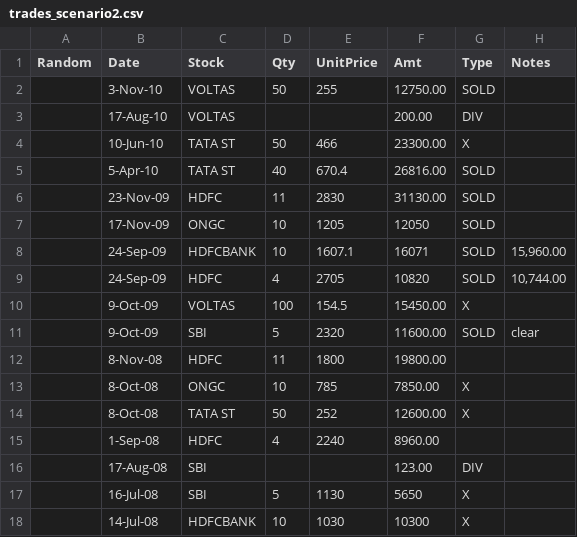
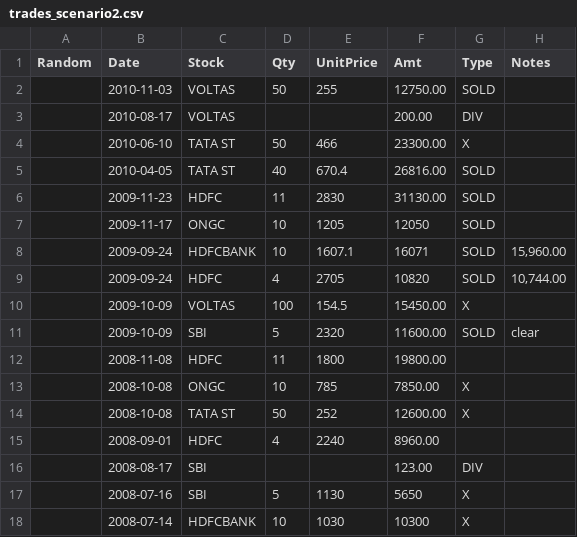
Before and after one commit to gishu/stockmon2-service, a CSV file: spec/jasmine_examples/datafiles/trades_scenario2.csv, drawn as a sheet.

```diff
--- a/spec/jasmine_examples/datafiles/trades_scenario2.csv
+++ b/spec/jasmine_examples/datafiles/trades_scenario2.csv
@@ -1,18 +1,18 @@
 Random,Date,Stock,Qty,UnitPrice,Amt,Type,Notes
-,3-Nov-10,VOLTAS,50,255,12750.00,SOLD,
-,17-Aug-10,VOLTAS,,,200.00,DIV,
-,10-Jun-10,TATA ST,50,466,23300.00,X,
-,5-Apr-10,TATA ST,40,670.4,26816.00,SOLD,
-,23-Nov-09,HDFC,11,2830,31130.00,SOLD,
-,17-Nov-09,ONGC,10,1205,12050,SOLD,
-,24-Sep-09,HDFCBANK,10,1607.1,16071,SOLD,"15,960.00"
-,24-Sep-09,HDFC,4,2705,10820,SOLD,"10,744.00"
-,9-Oct-09,VOLTAS,100,154.5,15450.00,X,
-,9-Oct-09,SBI,5,2320,11600.00,SOLD,clear
-,8-Nov-08,HDFC,11,1800,19800.00,,
-,8-Oct-08,ONGC,10,785,7850.00,X,
-,8-Oct-08,TATA ST,50,252,12600.00,X,
-,1-Sep-08,HDFC,4,2240,8960.00,,
-,17-Aug-08,SBI,,,123.00,DIV,
-,16-Jul-08,SBI,5,1130,5650,X,
-,14-Jul-08,HDFCBANK,10,1030,10300,X,
+,2010-11-03,VOLTAS,50,255,12750.00,SOLD,
+,2010-08-17,VOLTAS,,,200.00,DIV,
+,2010-06-10,TATA ST,50,466,23300.00,X,
+,2010-04-05,TATA ST,40,670.4,26816.00,SOLD,
+,2009-11-23,HDFC,11,2830,31130.00,SOLD,
+,2009-11-17,ONGC,10,1205,12050,SOLD,
+,2009-09-24,HDFCBANK,10,1607.1,16071,SOLD,"15,960.00"
+,2009-09-24,HDFC,4,2705,10820,SOLD,"10,744.00"
+,2009-10-09,VOLTAS,100,154.5,15450.00,X,
+,2009-10-09,SBI,5,2320,11600.00,SOLD,clear
+,2008-11-08,HDFC,11,1800,19800.00,,
+,2008-10-08,ONGC,10,785,7850.00,X,
+,2008-10-08,TATA ST,50,252,12600.00,X,
+,2008-09-01,HDFC,4,2240,8960.00,,
+,2008-08-17,SBI,,,123.00,DIV,
+,2008-07-16,SBI,5,1130,5650,X,
+,2008-07-14,HDFCBANK,10,1030,10300,X,
```
Also changed, not shown: spec/jasmine_examples/datafiles/sample_trades.csv, 10 other files.
